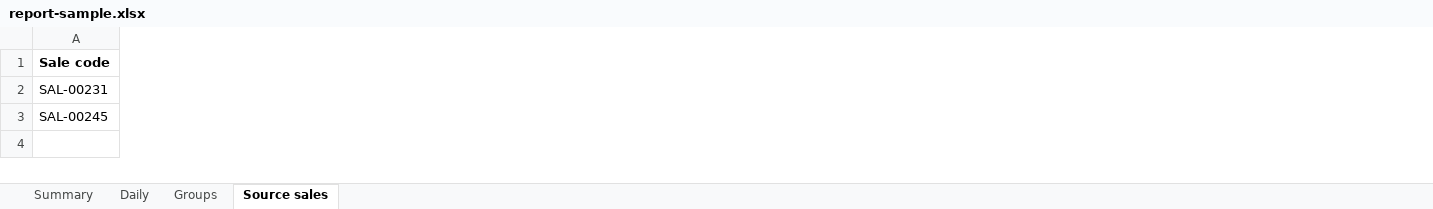
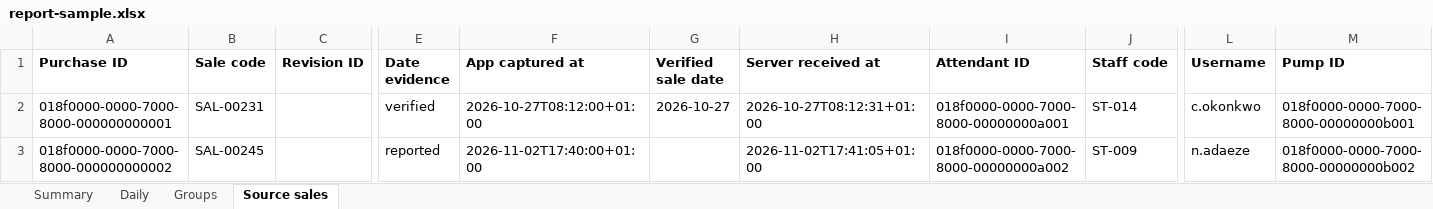
Before and after one commit to Adeboyemoses/Whalesreward, an Excel workbook: docs/design/samples/report-sample.xlsx, sheet Source sales, drawn as a sheet; only a part is shown, gaps mark what is left out; values as stored, in another font and other column widths than the file's, no borders; the diff covers the shown part only; the diff names each change by its address in the sheet, - before the commit and + after, or states it on an @@ line.

Commit message:
WHR-231 Stage 1 round 2: fix daily-row claim, restore dropped columns, fix sample bugs
Addresses code-reviewer round 1 findings: the daily table now matches
reportFromRows (no invented zero days, footnote added); every current
Source sales column is restored in the XLSX; the PDF gains a compact
Source sales table with date-evidence and duplicate/correction flags
that actually fits the usable page width; the Summary sheet freezes and
filters its real header row instead of row 1 and gains the missing
per-product rows; sample data covers all four excluded states with the
held source correctly labelled; the brief's three inaccurate claims about
the current renderer are corrected and a Contract change section records
the m4.md conflict this Stage 2 work will need to resolve. scripts/**
is added to tsconfig's typecheck include.

```diff
--- a/docs/design/samples/report-sample.xlsx (sheet Source sales)
+++ b/docs/design/samples/report-sample.xlsx (sheet Source sales)
+column A (Purchase ID), rows 2-3: 018f0000-0000-7000-8000-000000000001 | 018f0000-0000-7000-8000-000000000002
+column C (Revision ID), empty
+column E (Date evidence), rows 2-3: verified | reported
+column F (App captured at), rows 2-3: 2026-10-27T08:12:00+01:00 | 2026-11-02T17:40:00+01:00
+column G (Verified sale date), row 2: 2026-10-27
+column H (Server received at), rows 2-3: 2026-10-27T08:12:31+01:00 | 2026-11-02T17:41:05+01:00
+column I (Attendant ID), rows 2-3: 018f0000-0000-7000-8000-00000000a001 | 018f0000-0000-7000-8000-00000000a002
+column J (Staff code), rows 2-3: ST-014 | ST-009
+column L (Username), rows 2-3: c.okonkwo | n.adaeze
+column M (Pump ID), rows 2-3: 018f0000-0000-7000-8000-00000000b001 | 018f0000-0000-7000-8000-00000000b002
```
Also changed, not shown: 3 added columns and 6 edited cells elsewhere in this sheet, sheet Summary, sheet Groups, 4 other files.
